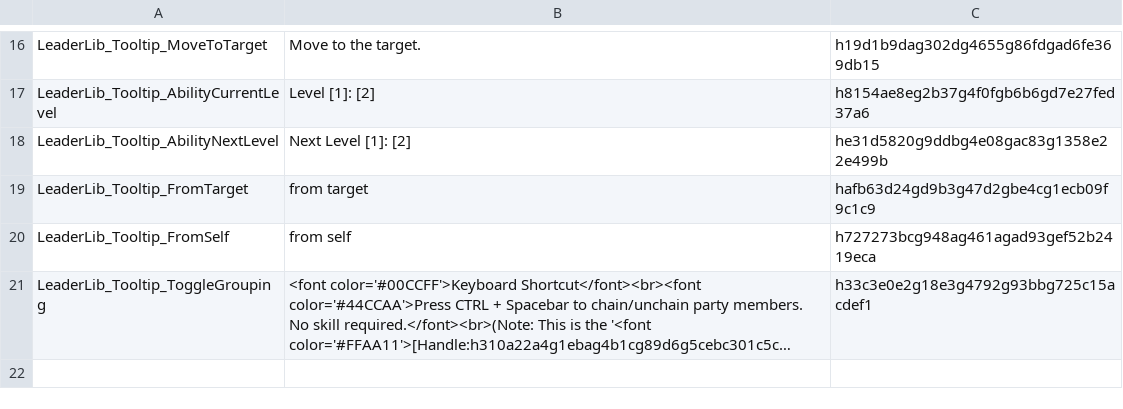
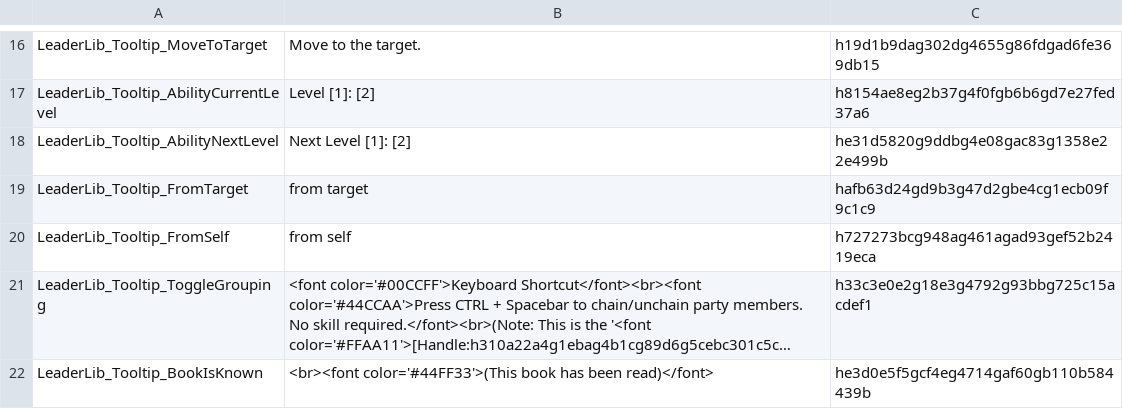
Before and after one commit to LaughingLeader-DOS2-Mods/LeaderLib, a TSV file: LocalKeys/LeaderLib_TooltipText.tsv, drawn as a sheet; only a part is shown, gaps mark what is left out; long unchanged cells end in …; the diff names each change by its address in the sheet, - before the commit and + after, or states it on an @@ line.

```diff
--- a/LocalKeys/LeaderLib_TooltipText.tsv
+++ b/LocalKeys/LeaderLib_TooltipText.tsv
+row 22: LeaderLib_Tooltip_BookIsKnown | <br><font color='#44FF33'>(This book has been read)</font> | he3d0e5f5gcf4eg4714gaf60gb110b584439b
```
Also changed, not shown: LocalKeys/LeaderLib_GameSettings.tsv, 14 other files.
